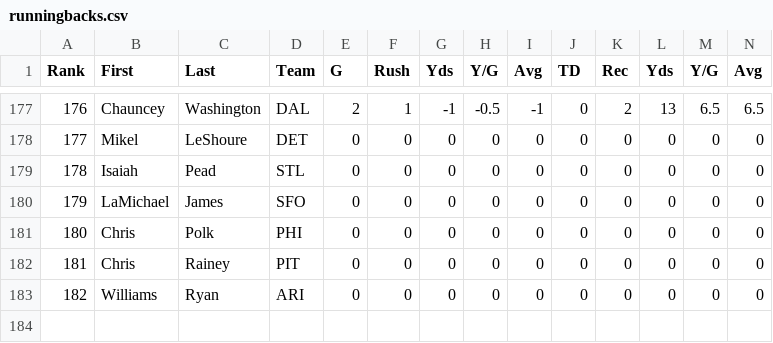
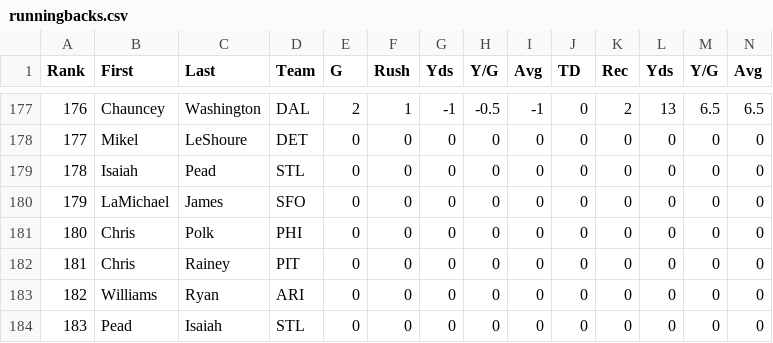
Before and after one commit to djhelbert/fantasy-football-auction-pro, a CSV file: trunk/fantasy-football-auction-pro/src/main/resources/data/2011/runningbacks.csv, drawn as a sheet; only a part is shown, gaps mark what is left out; rows hold the shown columns only; the diff names each change by its address in the sheet, - before the commit and + after, or states it on an @@ line.

```diff
--- a/trunk/fantasy-football-auction-pro/src/main/resources/data/2011/runningbacks.csv
+++ b/trunk/fantasy-football-auction-pro/src/main/resources/data/2011/runningbacks.csv
+row 184: 183 | Pead | Isaiah | STL | 0 | 0 | 0 | 0 | 0 | 0 | 0 | 0 | 0 | 0
```
Also changed, not shown: trunk/fantasy-football-auction-pro/src/main/resources/data/2011/quarterbacks.csv, trunk/fantasy-football-auction-pro/src/main/resources/data/2011/receivers.csv, 1 other file.
